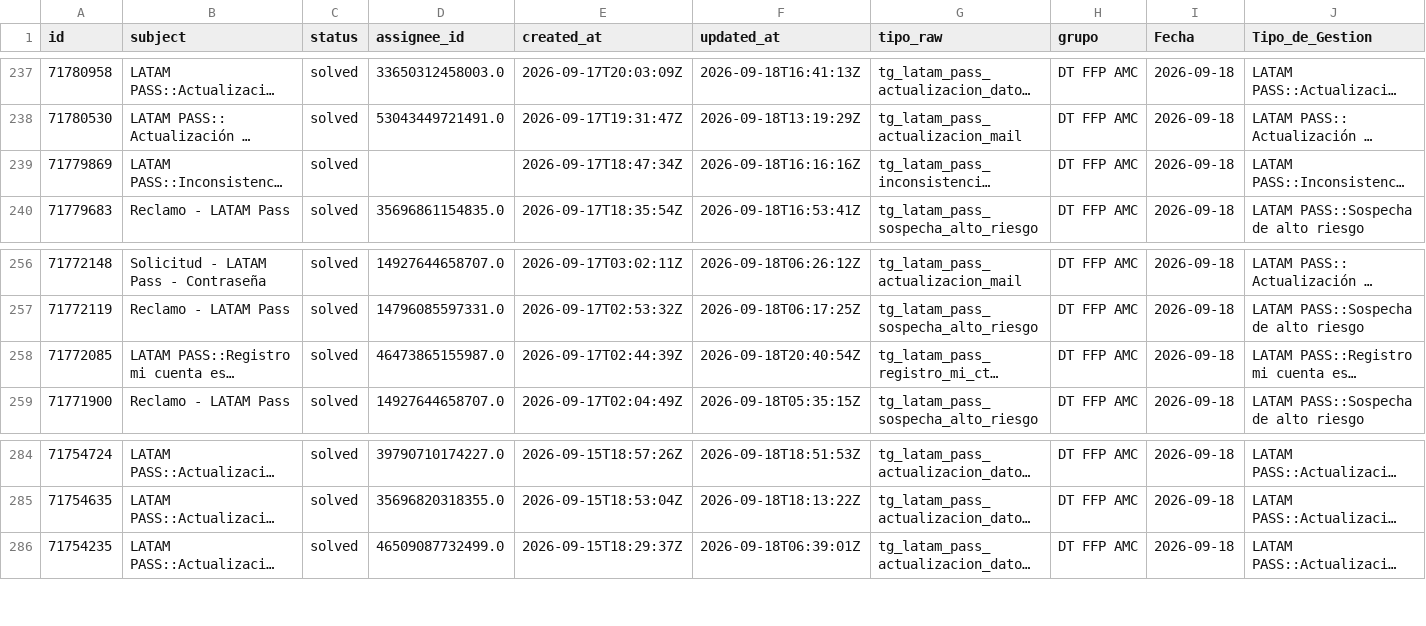
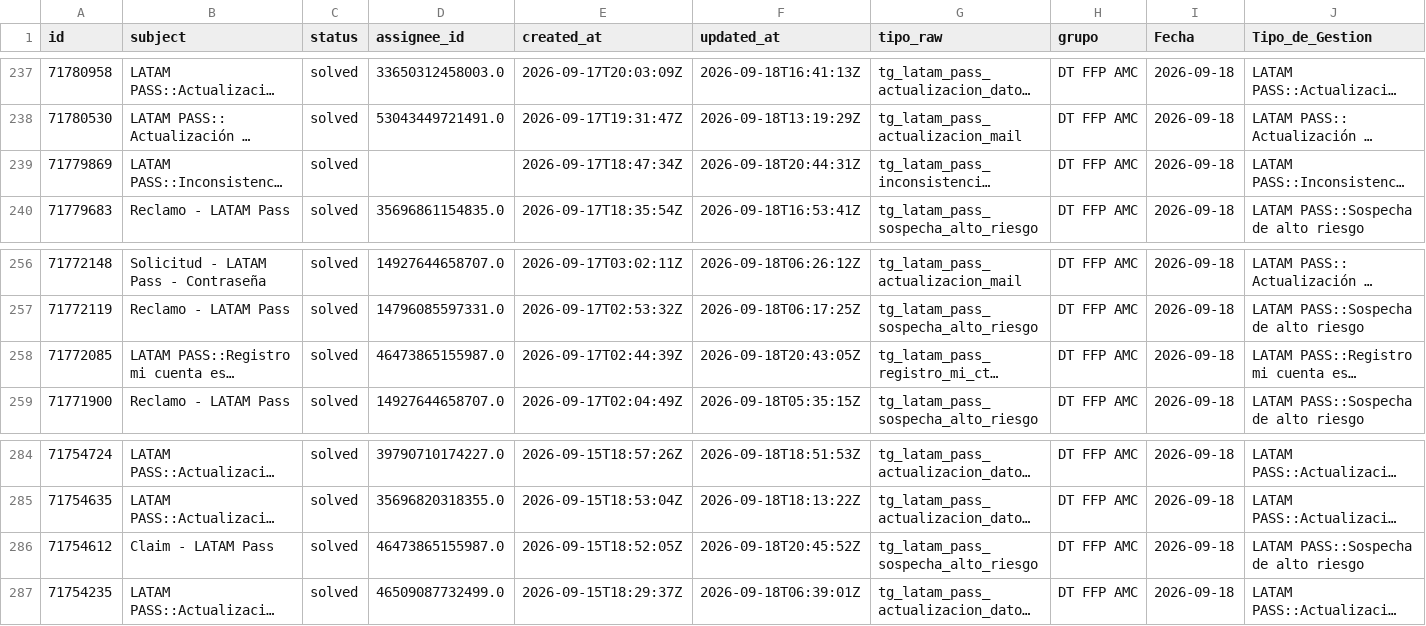
Before and after one commit to carlosmurilloealmacontact/presencia-genesys, a CSV file: data/zendesk/productividad_hoy_en_vivo.csv, drawn as a sheet; only a part is shown, gaps mark what is left out; long unchanged cells end in …; rows hold the shown columns only; the diff names each change by its address in the sheet, - before the commit and + after, or states it on an @@ line.

Commit message:
Auto-sync Zendesk/Salesforce [2026-09-18 15:47]

```diff
--- a/data/zendesk/productividad_hoy_en_vivo.csv
+++ b/data/zendesk/productividad_hoy_en_vivo.csv
-F239 (updated_at): 2026-09-18T16:16:16Z
+F239 (updated_at): 2026-09-18T20:44:31Z
-F258 (updated_at): 2026-09-18T20:40:54Z
+F258 (updated_at): 2026-09-18T20:43:05Z
+row 286: 71754612 | Claim - LATAM Pass | solved | 46473865155987.0 | 2026-09-15T18:52:05Z | 2026-09-18T20:45:52Z | tg_latam_pass_sospecha_alto_riesgo | DT FFP AMC | 2026-09-18 | LATAM PASS::Sospecha de alto riesgo
```
Also changed, not shown: 2 other files.
